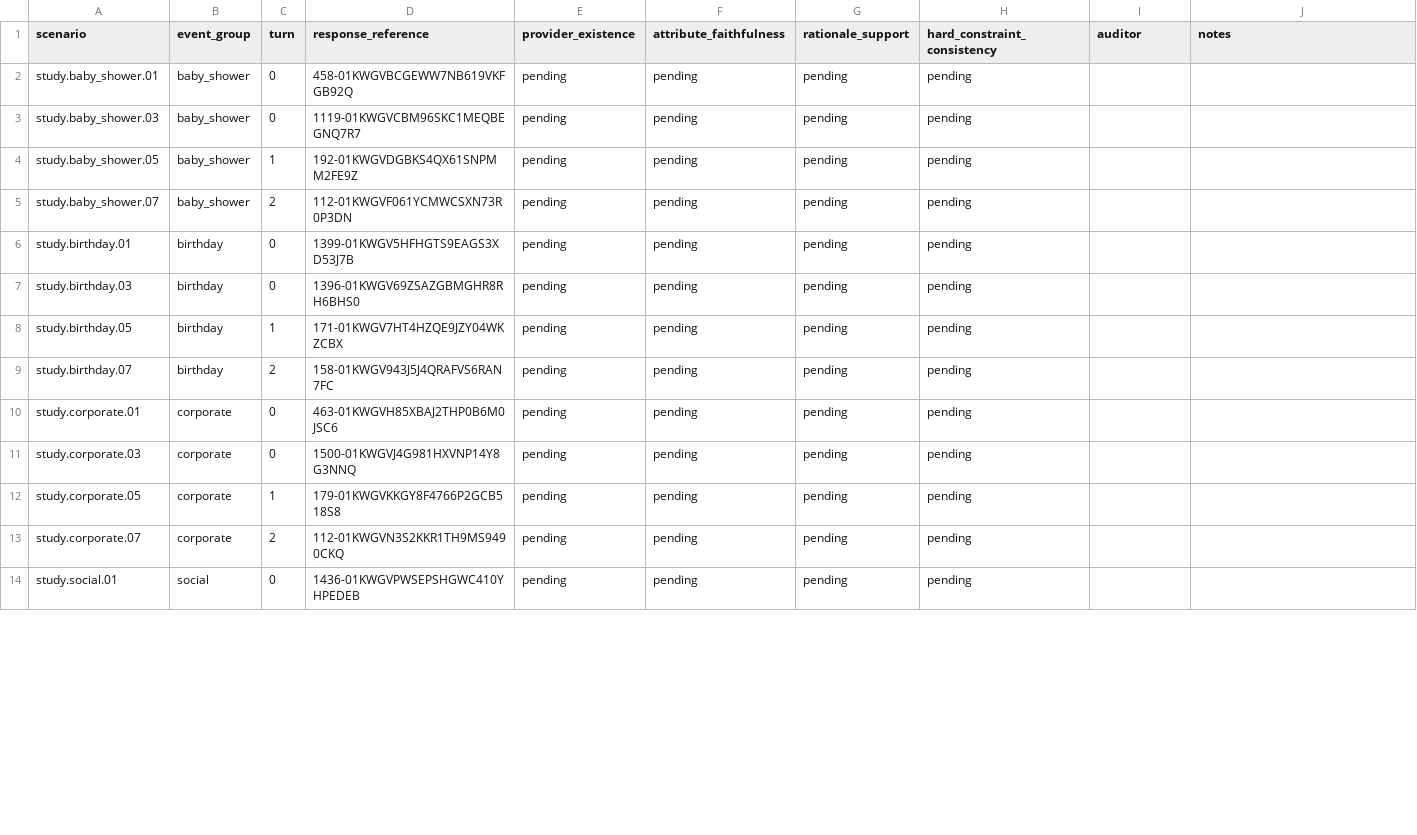
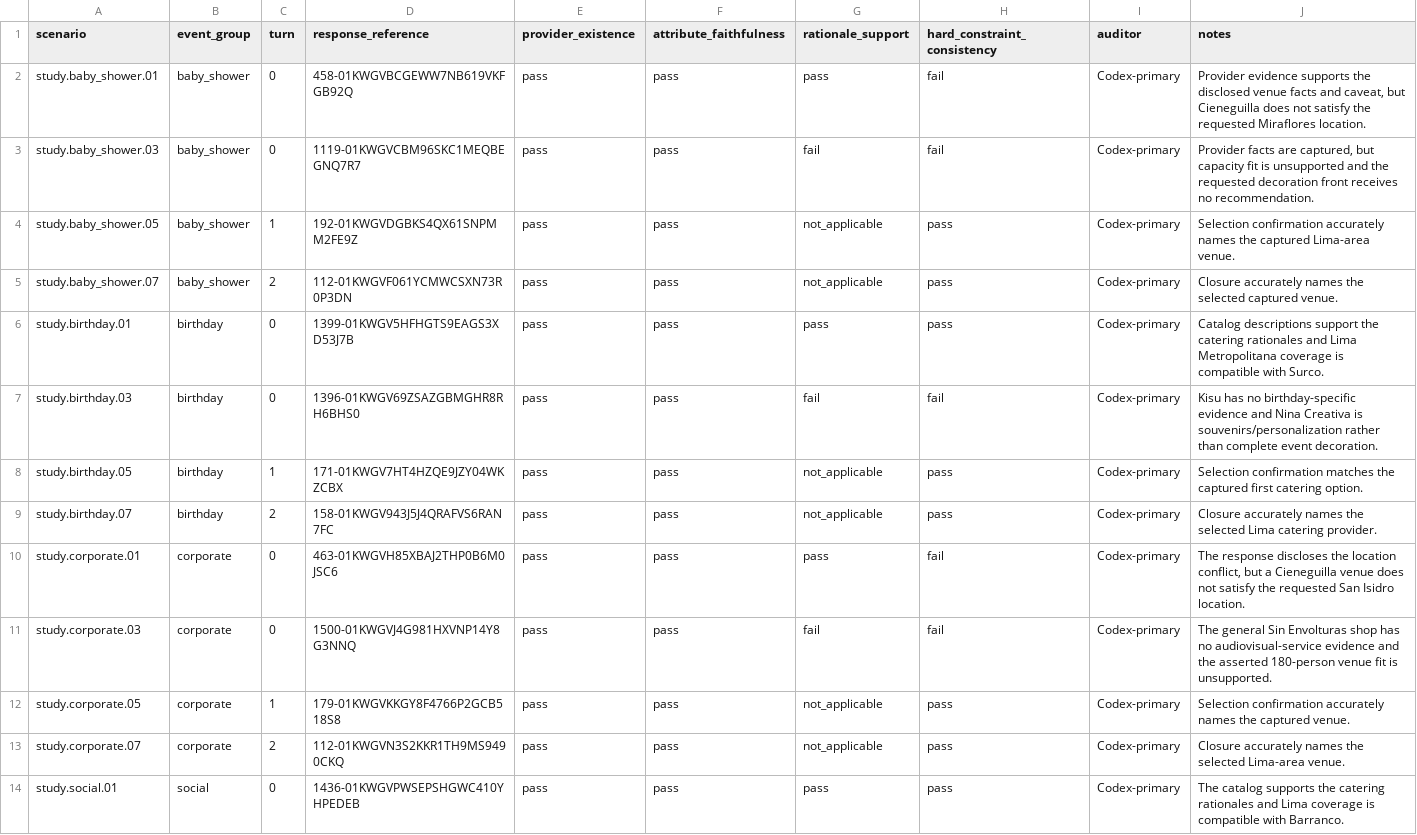
Before and after one commit to pdellepiane/recap-agent, a CSV file: analysis/technical-evaluation-study/artifacts/technical-study-2026-07-02T06-40-49-761Z/manual-grounding-audit.csv, drawn as a sheet; only a part is shown; the diff covers the shown part only.

Commit message:
Add grounding audit and confirmatory gates

```diff
--- a/analysis/technical-evaluation-study/artifacts/technical-study-2026-07-02T06-40-49-761Z/manual-grounding-audit.csv
+++ b/analysis/technical-evaluation-study/artifacts/technical-study-2026-07-02T06-40-49-761Z/manual-grounding-audit.csv
@@ -1,14 +1,14 @@
 scenario,event_group,turn,response_reference,provider_existence,attribute_faithfulness,rationale_support,hard_constraint_consistency,auditor,notes
-study.baby_shower.01,baby_shower,0,458-01KWGVBCGEWW7NB619VKFGB92Q,pending,pending,pending,pending,,
-study.baby_shower.03,baby_shower,0,1119-01KWGVCBM96SKC1MEQBEGNQ7R7,pending,pending,pending,pending,,
-study.baby_shower.05,baby_shower,1,192-01KWGVDGBKS4QX61SNPMM2FE9Z,pending,pending,pending,pending,,
-study.baby_shower.07,baby_shower,2,112-01KWGVF061YCMWCSXN73R0P3DN,pending,pending,pending,pending,,
-study.birthday.01,birthday,0,1399-01KWGV5HFHGTS9EAGS3XD53J7B,pending,pending,pending,pending,,
-study.birthday.03,birthday,0,1396-01KWGV69ZSAZGBMGHR8RH6BHS0,pending,pending,pending,pending,,
-study.birthday.05,birthday,1,171-01KWGV7HT4HZQE9JZY04WKZCBX,pending,pending,pending,pending,,
-study.birthday.07,birthday,2,158-01KWGV943J5J4QRAFVS6RAN7FC,pending,pending,pending,pending,,
-study.corporate.01,corporate,0,463-01KWGVH85XBAJ2THP0B6M0JSC6,pending,pending,pending,pending,,
-study.corporate.03,corporate,0,1500-01KWGVJ4G981HXVNP14Y8G3NNQ,pending,pending,pending,pending,,
-study.corporate.05,corporate,1,179-01KWGVKKGY8F4766P2GCB518S8,pending,pending,pending,pending,,
-study.corporate.07,corporate,2,112-01KWGVN3S2KKR1TH9MS9490CKQ,pending,pending,pending,pending,,
-study.social.01,social,0,1436-01KWGVPWSEPSHGWC410YHPEDEB,pending,pending,pending,pending,,
+study.baby_shower.01,baby_shower,0,458-01KWGVBCGEWW7NB619VKFGB92Q,pass,pass,pass,fail,Codex-primary,"Provider evidence supports the disclosed venue facts and caveat, but Cieneguilla does not satisfy the requested Miraflores location."
+study.baby_shower.03,baby_shower,0,1119-01KWGVCBM96SKC1MEQBEGNQ7R7,pass,pass,fail,fail,Codex-primary,"Provider facts are captured, but capacity fit is unsupported and the requested decoration front receives no recommendation."
+study.baby_shower.05,baby_shower,1,192-01KWGVDGBKS4QX61SNPMM2FE9Z,pass,pass,not_applicable,pass,Codex-primary,"Selection confirmation accurately names the captured Lima-area venue."
+study.baby_shower.07,baby_shower,2,112-01KWGVF061YCMWCSXN73R0P3DN,pass,pass,not_applicable,pass,Codex-primary,"Closure accurately names the selected captured venue."
+study.birthday.01,birthday,0,1399-01KWGV5HFHGTS9EAGS3XD53J7B,pass,pass,pass,pass,Codex-primary,"Catalog descriptions support the catering rationales and Lima Metropolitana coverage is compatible with Surco."
+study.birthday.03,birthday,0,1396-01KWGV69ZSAZGBMGHR8RH6BHS0,pass,pass,fail,fail,Codex-primary,"Kisu has no birthday-specific evidence and Nina Creativa is souvenirs/personalization rather than complete event decoration."
+study.birthday.05,birthday,1,171-01KWGV7HT4HZQE9JZY04WKZCBX,pass,pass,not_applicable,pass,Codex-primary,"Selection confirmation matches the captured first catering option."
+study.birthday.07,birthday,2,158-01KWGV943J5J4QRAFVS6RAN7FC,pass,pass,not_applicable,pass,Codex-primary,"Closure accurately names the selected Lima catering provider."
+study.corporate.01,corporate,0,463-01KWGVH85XBAJ2THP0B6M0JSC6,pass,pass,pass,fail,Codex-primary,"The response discloses the location conflict, but a Cieneguilla venue does not satisfy the requested San Isidro location."
+study.corporate.03,corporate,0,1500-01KWGVJ4G981HXVNP14Y8G3NNQ,pass,pass,fail,fail,Codex-primary,"The general Sin Envolturas shop has no audiovisual-service evidence and the asserted 180-person venue fit is unsupported."
+study.corporate.05,corporate,1,179-01KWGVKKGY8F4766P2GCB518S8,pass,pass,not_applicable,pass,Codex-primary,"Selection confirmation accurately names the captured venue."
+study.corporate.07,corporate,2,112-01KWGVN3S2KKR1TH9MS9490CKQ,pass,pass,not_applicable,pass,Codex-primary,"Closure accurately names the selected Lima-area venue."
+study.social.01,social,0,1436-01KWGVPWSEPSHGWC410YHPEDEB,pass,pass,pass,pass,Codex-primary,"The catalog supports the catering rationales and Lima coverage is compatible with Barranco."
```
Also changed, not shown: 42 edited cells elsewhere in this file, 8 other files.
